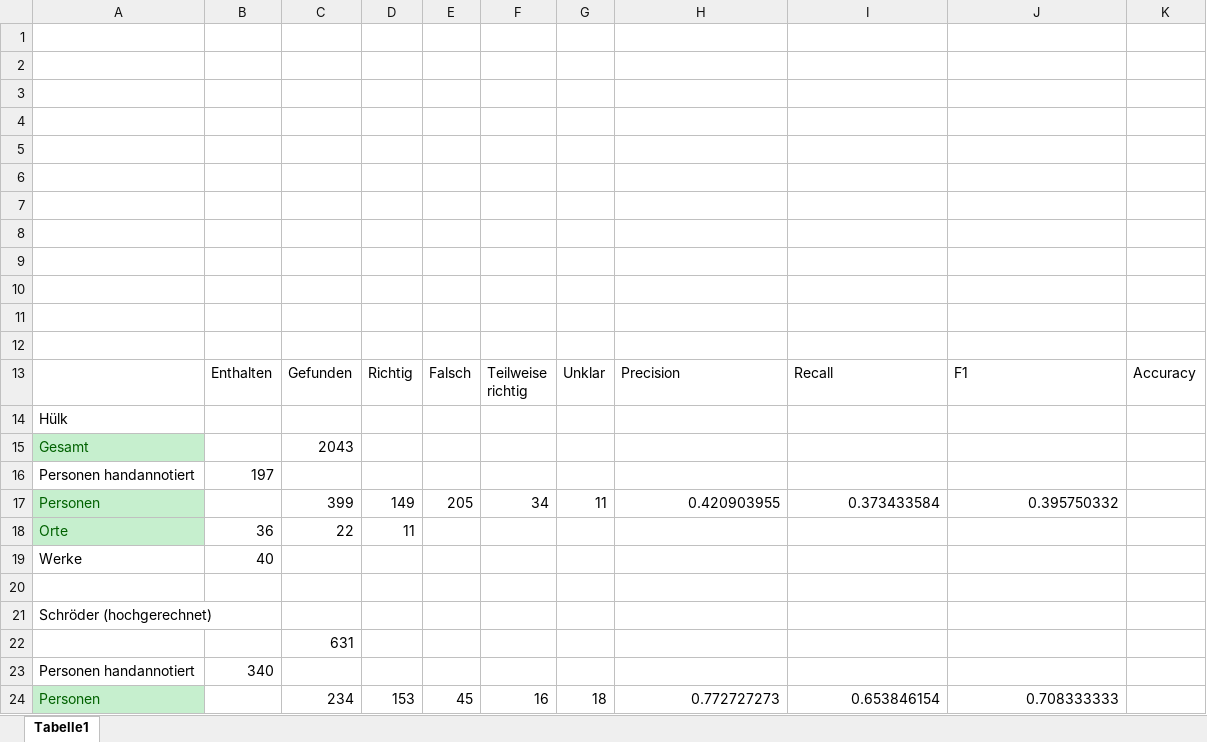
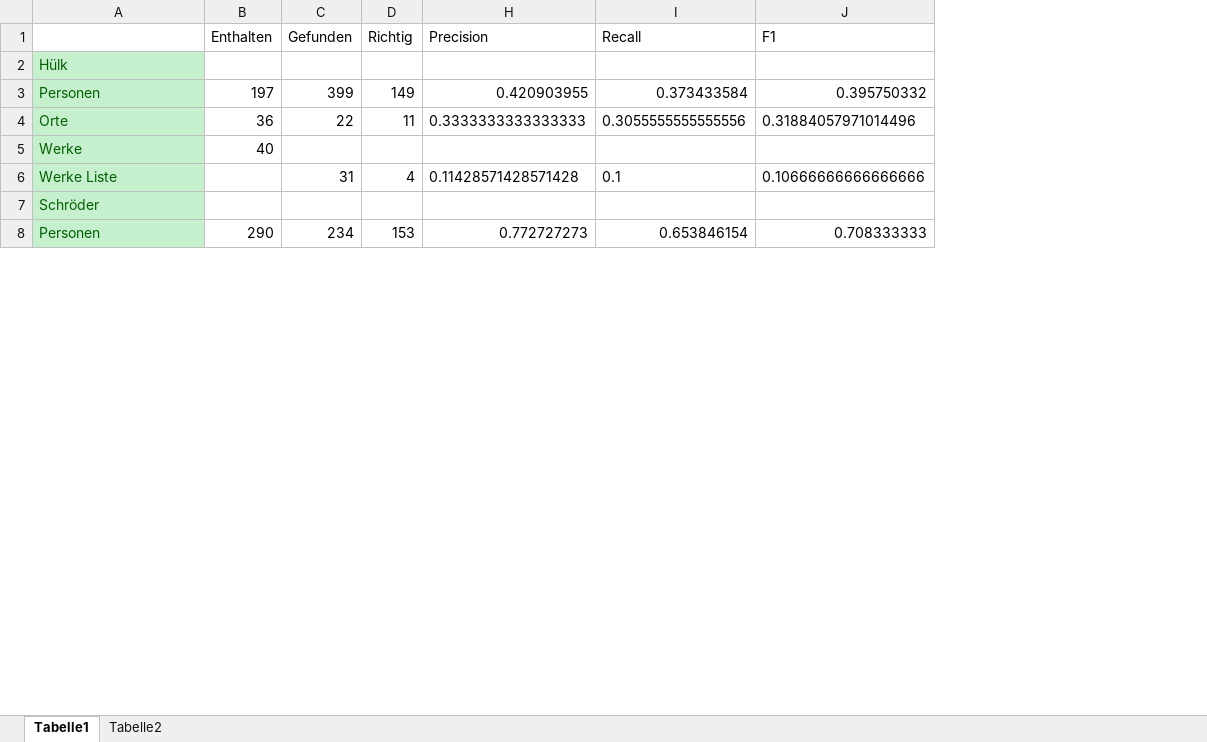
Before and after one commit to MiMoText/NER_Pubs, an Excel workbook: Auswertung2510(inBearbeitung).xlsx, sheet Tabelle1, drawn as a sheet; only a part is shown; values as stored, in another font and other column widths than the file's, no borders; removed rows and columns are numbered as before the commit, all else as after; the diff covers the shown part only; the diff names each change by its address in the sheet, - before the commit and + after, or states it on an @@ line.

Commit message:
auswertung 2510 aktualisiert
enthält jetzt für werke, orte, personenname ergebnisse und precission, recall, f1

```diff
--- a/Auswertung2510(inBearbeitung).xlsx (sheet Tabelle1)
+++ b/Auswertung2510(inBearbeitung).xlsx (sheet Tabelle1)
+sheet tab: Tabelle2
@@ column E (Falsch) hidden, row 17: 205; row 24: 45 @@
@@ column F (Teilweise richtig) hidden, row 17: 34; row 24: 16 @@
@@ column G (Unklar) hidden, row 17: 11; row 24: 18 @@
@@ column K (Accuracy) hidden, empty @@
-row 1: (empty)
-row 2: (empty)
-row 3: (empty)
-row 4: (empty)
-row 5: (empty)
-row 6: (empty)
-row 7: (empty)
-row 8: (empty)
-row 9: (empty)
-row 10: (empty)
-row 11: (empty)
-row 12: (empty)
@@ A2 fill: none → #C6EFCE, text colour: black → #006100 @@
-row 15: Gesamt |  | 2043
-row 16: Personen handannotiert | 197
-B3 (Enthalten): (empty)
+B3 (Enthalten): 197
-H4 (Precision): (empty)
+H4 (Precision): 0.3333333333333333
-I4 (Recall): (empty)
+I4 (Recall): 0.3055555555555556
-J4 (F1): (empty)
+J4 (F1): 0.31884057971014496
-A5:A7 fill: none
+A5:A7 fill: #C6EFCE
-A5 text colour: black
+A5 text colour: #006100
-row 6: (empty)
+row 6: Werke Liste |  | 31 | 4 | 0.11428571428571428 | 0.1 | 0.10666666666666666
-A7: Schröder (hochgerechnet)
+A7: Schröder
-A7 text colour: black
+A7 text colour: #006100
-row 22:  |  | 631
-row 23: Personen handannotiert | 340
-B8 (Enthalten): (empty)
+B8 (Enthalten): 290
```
Also changed, not shown: 1 added row, 2 removed rows, 20 edited cells and cell formats elsewhere in this sheet, formulas that keep their value.
